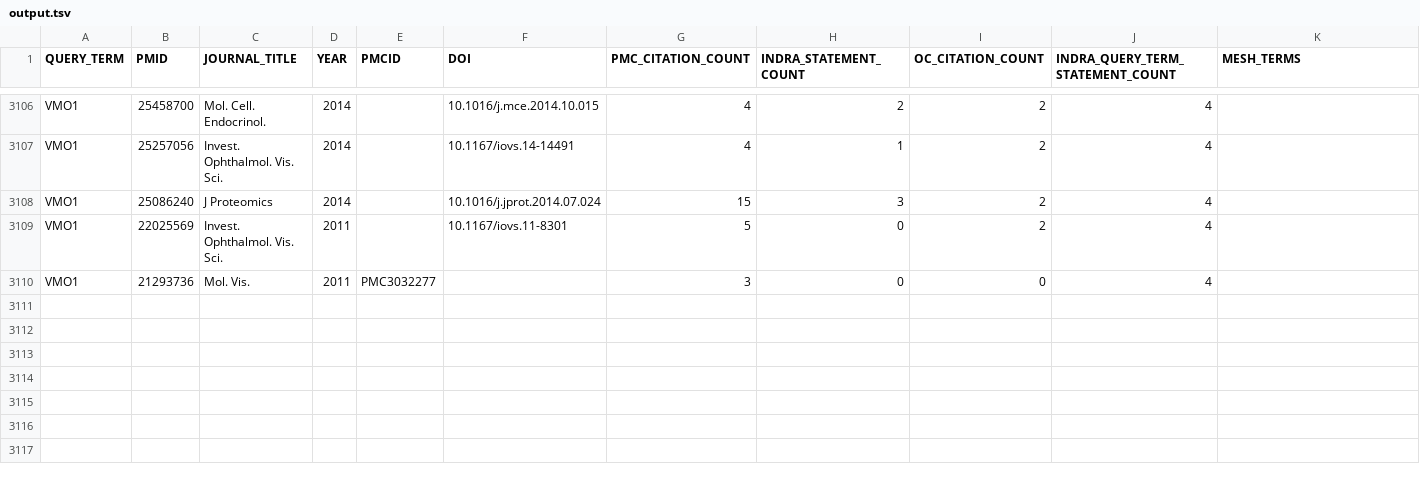
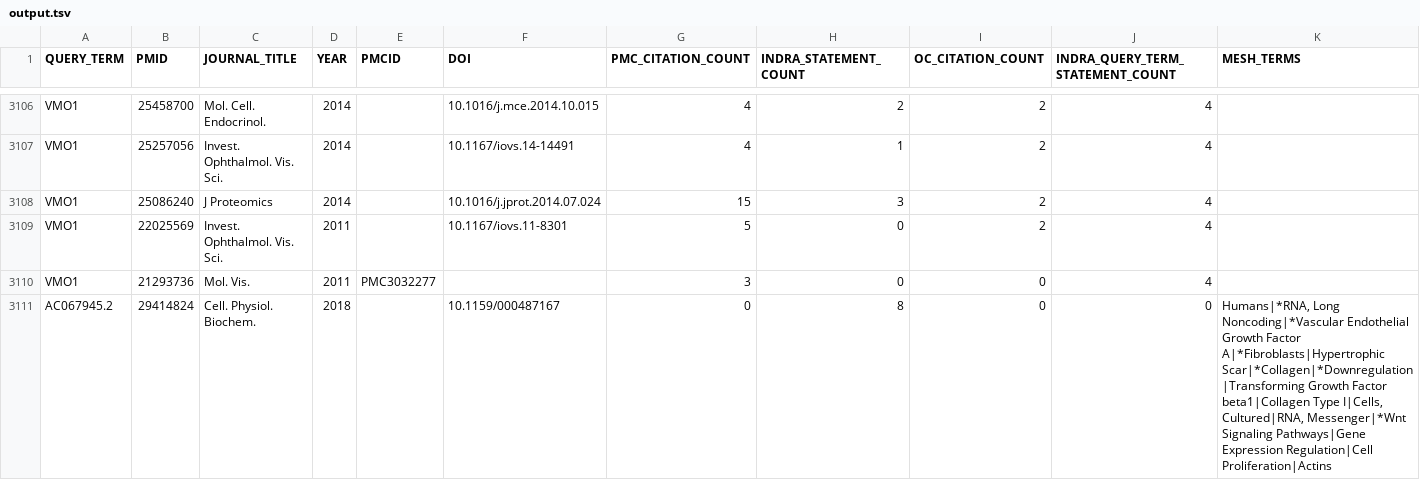
Before and after one commit to PritiShaw/Reactome-Failed-Queries-Processing, a TSV file: output.tsv, drawn as a sheet; only a part is shown, gaps mark what is left out.

```diff
--- a/output.tsv
+++ b/output.tsv
@@ -3110 +3110,2 @@ VMO1	22025569	Invest. Ophthalmol. Vis. Sci.	2011		10.1167/iovs.11-8301	5	0	2	4
 VMO1	21293736	Mol. Vis.	2011	PMC3032277		3	0	0	4	
+AC067945.2	29414824	Cell. Physiol. Biochem.	2018		10.1159/000487167	0	8	0	0	Humans|*RNA, Long Noncoding|*Vascular Endothelial Growth Factor A|*Fibroblasts|Hypertrophic Scar|*Collagen|*Downregulation|Transforming Growth Factor beta1|Collagen Type I|Cells, Cultured|RNA, Messenger|*Wnt Signaling Pathways|Gene Expression Regulation|Cell Proliferation|Actins
```
Also changed, not shown: 1 other file.
